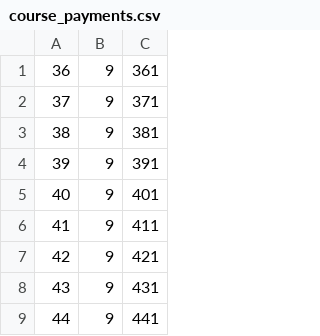
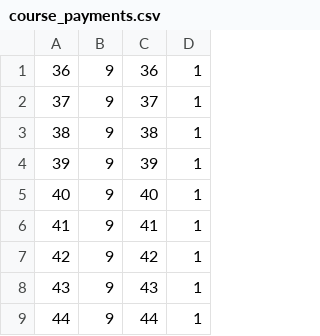
Before and after one commit to Ditta1337/bazy_danych_projekt, a CSV file: data/course_payments.csv, drawn as a sheet; only a part is shown; removed rows and columns are numbered as before the commit, all else as after; the diff names each change by its address in the sheet, - before the commit and + after, or states it on an @@ line.

Commit message:
Fixed course_payments.csv

```diff
--- a/data/course_payments.csv
+++ b/data/course_payments.csv
-column C, rows 1-9: 361 | 371 | 381 | 391 | 401 | 411 | 421 | 431 | 441
+column C, rows 1-9: 36 | 37 | 38 | 39 | 40 | 41 | 42 | 43 | 44
+column D, rows 1-9: all 1
```
Also changed, not shown: 1 other file.
